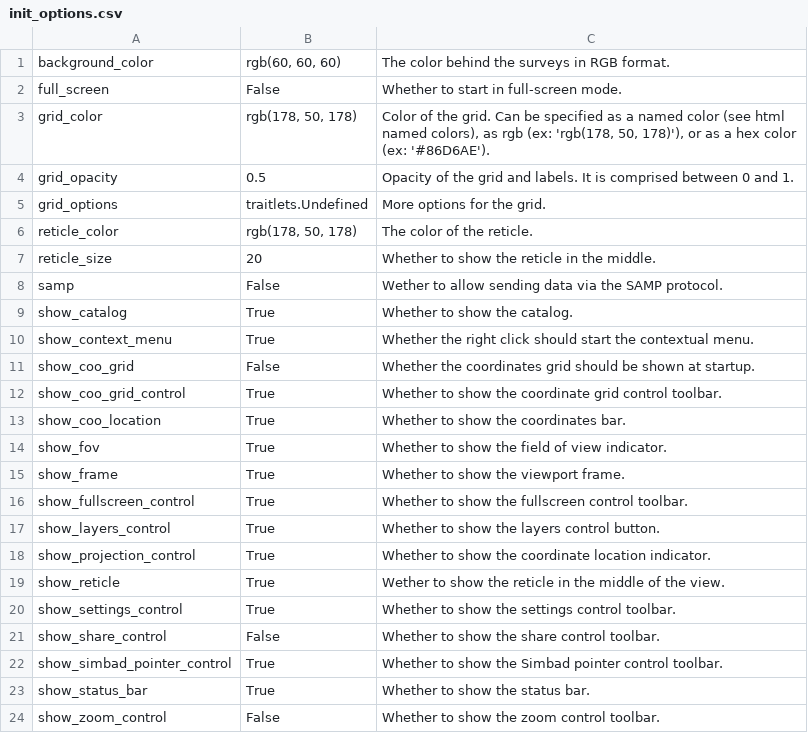
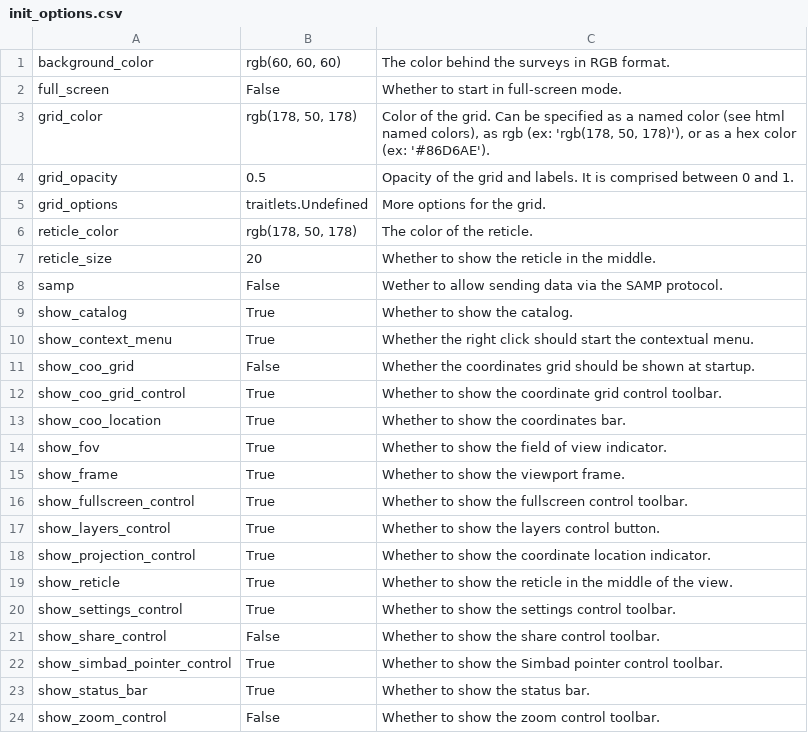
Before and after one commit to cds-astro/ipyaladin, a CSV file: docs/user_documentation/init_options.csv, drawn as a sheet.

```diff
--- a/docs/user_documentation/init_options.csv
+++ b/docs/user_documentation/init_options.csv
@@ -18,3 +18,3 @@ show_layers_control;True;Whether to show the layers control button.
 show_projection_control;True;Whether to show the coordinate location indicator.
-show_reticle;True;Wether to show the reticle in the middle of the view.
+show_reticle;True;Whether to show the reticle in the middle of the view.
 show_settings_control;True;Whether to show the settings control toolbar.
```
Also changed, not shown: 10 other files.
